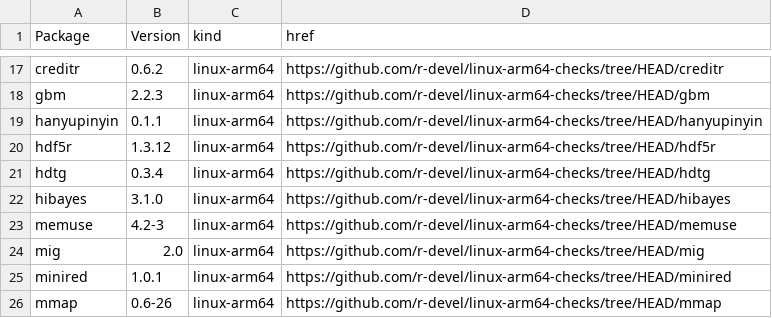
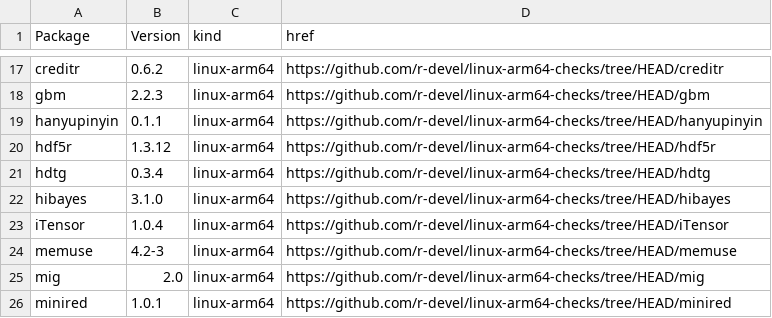
Before and after one commit to r-devel/linux-arm64-checks, a CSV file: index.csv, drawn as a sheet; only a part is shown, gaps mark what is left out; the shorter side is filled out with more unchanged rows; the diff names each change by its address in the sheet, - before the commit and + after, or states it on an @@ line.

```diff
--- a/index.csv
+++ b/index.csv
+row 23: iTensor | 1.0.4 | linux-arm64 | https://github.com/r-devel/linux-arm64-checks/tree/HEAD/iTensor
```
Also changed, not shown: 4 other files.
